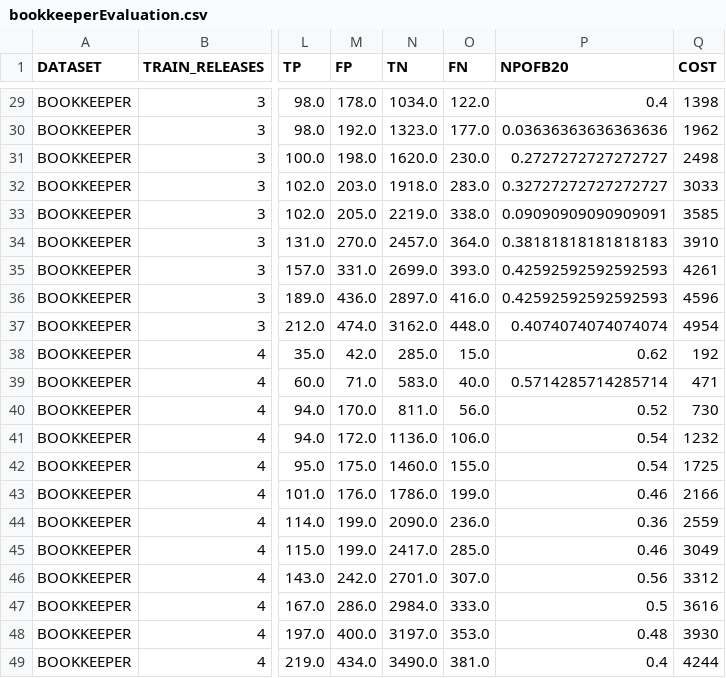
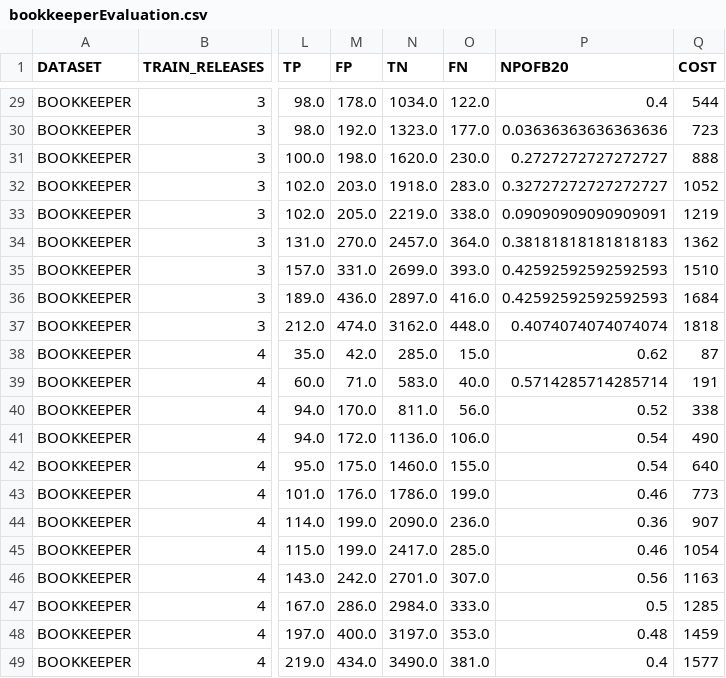
Before and after one commit to MicheleTosi/BugFinder, a CSV file: output/bookkeeperEvaluation.csv, drawn as a sheet; only a part is shown, gaps mark what is left out; the diff covers the shown part only; the diff names each change by its address in the sheet, - before the commit and + after, or states it on an @@ line.

```diff
--- a/output/bookkeeperEvaluation.csv
+++ b/output/bookkeeperEvaluation.csv
-Q29 (COST): 1398
+Q29 (COST): 544
-Q30 (COST): 1962
+Q30 (COST): 723
-Q31 (COST): 2498
+Q31 (COST): 888
-Q32 (COST): 3033
+Q32 (COST): 1052
-Q33 (COST): 3585
+Q33 (COST): 1219
-Q34 (COST): 3910
+Q34 (COST): 1362
-Q35 (COST): 4261
+Q35 (COST): 1510
-Q36 (COST): 4596
+Q36 (COST): 1684
-Q37 (COST): 4954
+Q37 (COST): 1818
-Q38 (COST): 192
+Q38 (COST): 87
-Q39 (COST): 471
+Q39 (COST): 191
-Q40 (COST): 730
+Q40 (COST): 338
-Q41 (COST): 1232
+Q41 (COST): 490
-Q42 (COST): 1725
+Q42 (COST): 640
-Q43 (COST): 2166
+Q43 (COST): 773
-Q44 (COST): 2559
+Q44 (COST): 907
-Q45 (COST): 3049
+Q45 (COST): 1054
-Q46 (COST): 3312
+Q46 (COST): 1163
-Q47 (COST): 3616
+Q47 (COST): 1285
-Q48 (COST): 3930
+Q48 (COST): 1459
-Q49 (COST): 4244
+Q49 (COST): 1577
```
Also changed, not shown: 27 edited cells elsewhere in this file, output/stormEvaluation.csv, 1 other file.
